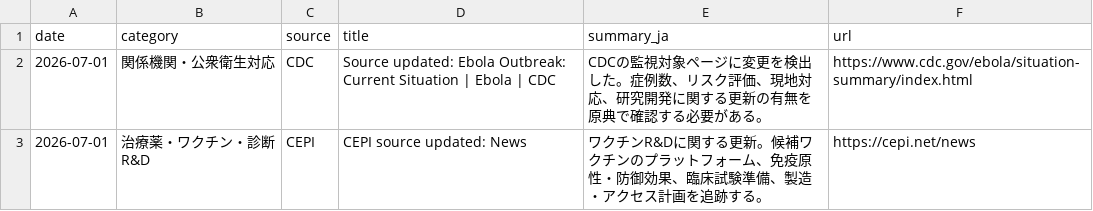
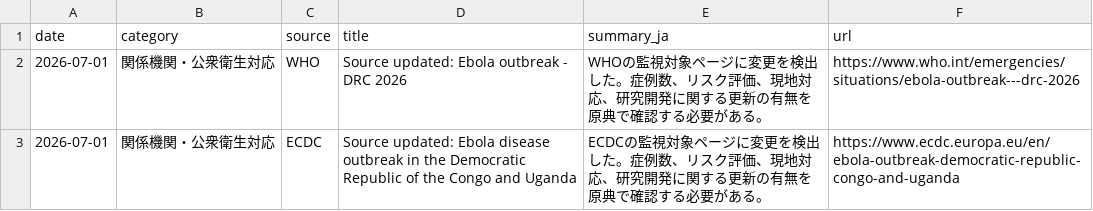
Before and after one commit to mosuzuki/ebola2026, a CSV file: data/processed/latest_48h_summary.csv, drawn as a sheet.

```diff
--- a/data/processed/latest_48h_summary.csv
+++ b/data/processed/latest_48h_summary.csv
@@ -1,3 +1,3 @@
 date,category,source,title,summary_ja,url
-2026-07-01,関係機関・公衆衛生対応,CDC,Source updated: Ebola Outbreak: Current Situation | Ebola | CDC,CDCの監視対象ページに変更を検出した。症例数、リスク評価、現地対応、研究開発に関する更新の有無を原典で確認する必要がある。,https://www.cdc.gov/ebola/situation-summary/index.html
-2026-07-01,治療薬・ワクチン・診断R&D,CEPI,CEPI source updated: News,ワクチンR&Dに関する更新。候補ワクチンのプラットフォーム、免疫原性・防御効果、臨床試験準備、製造・アクセス計画を追跡する。,https://cepi.net/news
+2026-07-01,関係機関・公衆衛生対応,WHO,Source updated: Ebola outbreak - DRC 2026,WHOの監視対象ページに変更を検出した。症例数、リスク評価、現地対応、研究開発に関する更新の有無を原典で確認する必要がある。,https://www.who.int/emergencies/situations/ebola-outbreak---drc-2026
+2026-07-01,関係機関・公衆衛生対応,ECDC,Source updated: Ebola disease outbreak in the Democratic Republic of the Congo and Uganda,ECDCの監視対象ページに変更を検出した。症例数、リスク評価、現地対応、研究開発に関する更新の有無を原典で確認する必要がある。,https://www.ecdc.europa.eu/en/ebola-outbreak-democratic-republic-congo-and-uganda
```
Also changed, not shown: data/processed/auto_response_updates.csv, docs/data/auto_response_updates.csv, 9 other files.
